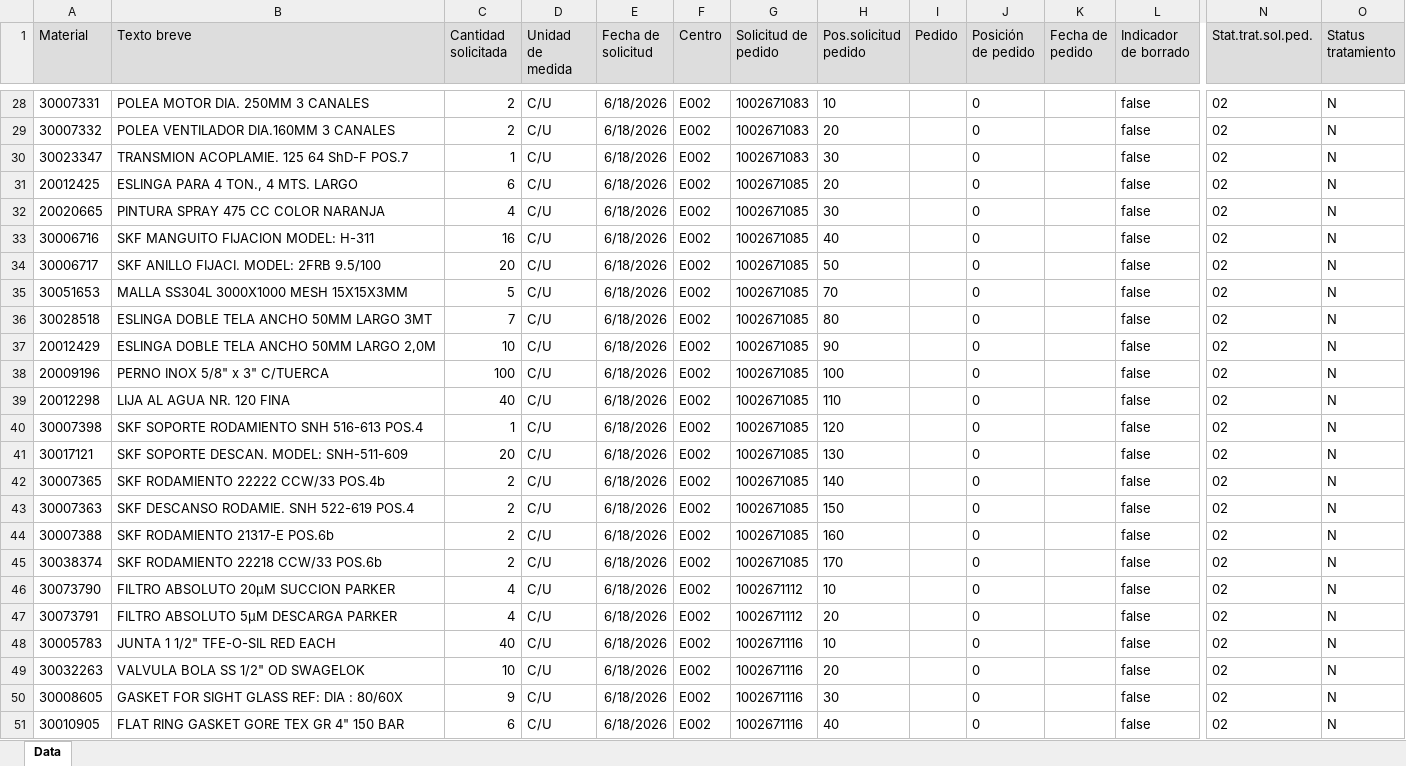
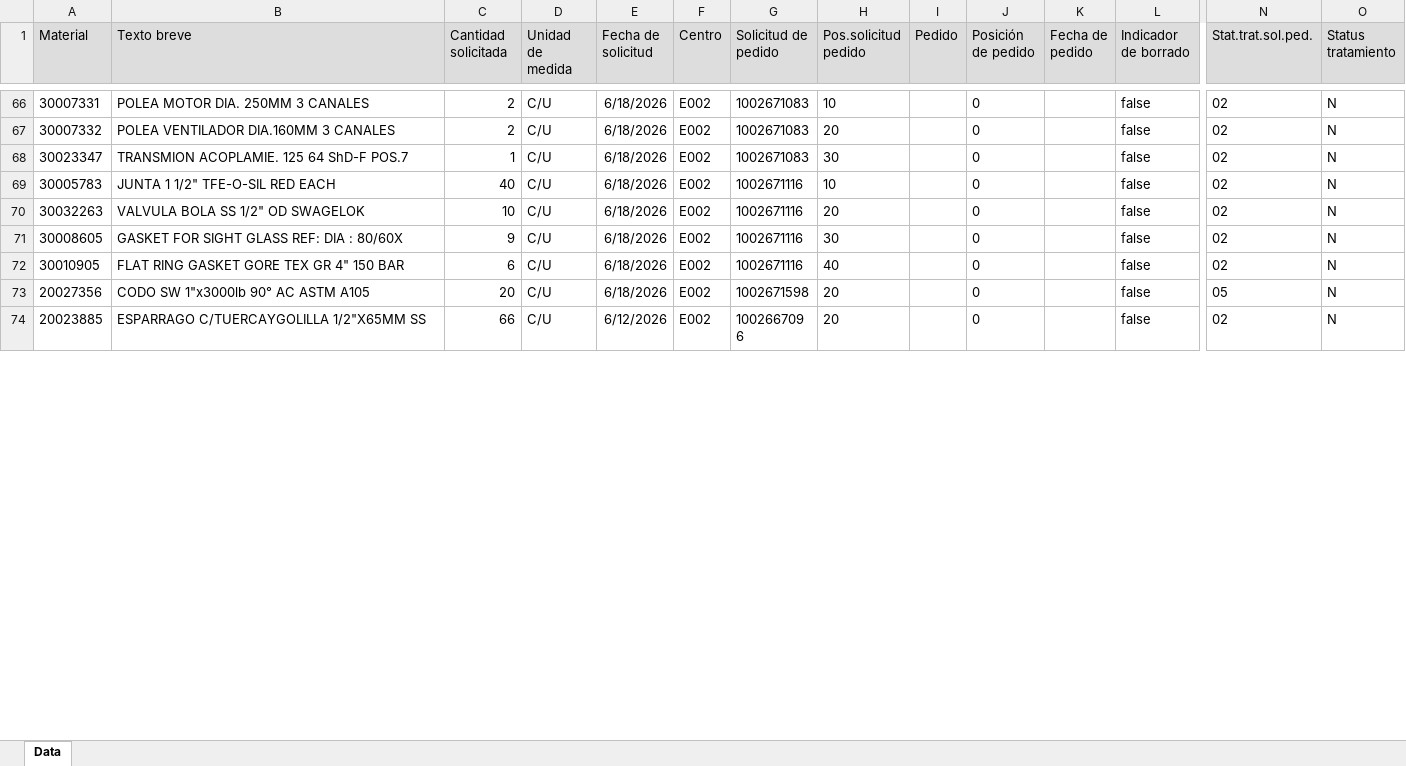
Before and after one commit to victorhoraci/ENAEX, an Excel workbook: mrp-panel-enaex/mrp-panel-enaex/data/ME5A/ME5A.XLSX, sheet Data, drawn as a sheet; only a part is shown, gaps mark what is left out; the shorter side is filled out with more unchanged rows; values as stored, in another font and other column widths than the file's, no borders; removed rows and columns are numbered as before the commit, all else as after; rows hold the shown columns only; the diff covers the shown part only; the diff names each change by its address in the sheet, - before the commit and + after, or states it on an @@ line.

```diff
--- a/mrp-panel-enaex/mrp-panel-enaex/data/ME5A/ME5A.XLSX (sheet Data)
+++ b/mrp-panel-enaex/mrp-panel-enaex/data/ME5A/ME5A.XLSX (sheet Data)
-row 31: 20012425 | ESLINGA PARA 4 TON., 4 MTS. LARGO | 6 | C/U | 6/18/2026 | E002 | 1002671085 | 20 |  | 0 |  | false | 02 | N
-row 32: 20020665 | PINTURA SPRAY 475 CC COLOR NARANJA | 4 | C/U | 6/18/2026 | E002 | 1002671085 | 30 |  | 0 |  | false | 02 | N
-row 33: 30006716 | SKF MANGUITO FIJACION MODEL: H-311 | 16 | C/U | 6/18/2026 | E002 | 1002671085 | 40 |  | 0 |  | false | 02 | N
-row 34: 30006717 | SKF ANILLO FIJACI. MODEL: 2FRB 9.5/100 | 20 | C/U | 6/18/2026 | E002 | 1002671085 | 50 |  | 0 |  | false | 02 | N
-row 35: 30051653 | MALLA SS304L 3000X1000 MESH 15X15X3MM | 5 | C/U | 6/18/2026 | E002 | 1002671085 | 70 |  | 0 |  | false | 02 | N
-row 36: 30028518 | ESLINGA DOBLE TELA ANCHO 50MM LARGO 3MT | 7 | C/U | 6/18/2026 | E002 | 1002671085 | 80 |  | 0 |  | false | 02 | N
-row 37: 20012429 | ESLINGA DOBLE TELA ANCHO 50MM LARGO 2,0M | 10 | C/U | 6/18/2026 | E002 | 1002671085 | 90 |  | 0 |  | false | 02 | N
-row 38: 20009196 | PERNO INOX 5/8" x 3" C/TUERCA | 100 | C/U | 6/18/2026 | E002 | 1002671085 | 100 |  | 0 |  | false | 02 | N
-row 39: 20012298 | LIJA AL AGUA NR. 120 FINA | 40 | C/U | 6/18/2026 | E002 | 1002671085 | 110 |  | 0 |  | false | 02 | N
-row 40: 30007398 | SKF SOPORTE RODAMIENTO SNH 516-613 POS.4 | 1 | C/U | 6/18/2026 | E002 | 1002671085 | 120 |  | 0 |  | false | 02 | N
-row 41: 30017121 | SKF SOPORTE DESCAN. MODEL: SNH-511-609 | 20 | C/U | 6/18/2026 | E002 | 1002671085 | 130 |  | 0 |  | false | 02 | N
-row 42: 30007365 | SKF RODAMIENTO 22222 CCW/33 POS.4b | 2 | C/U | 6/18/2026 | E002 | 1002671085 | 140 |  | 0 |  | false | 02 | N
-row 43: 30007363 | SKF DESCANSO RODAMIE. SNH 522-619 POS.4 | 2 | C/U | 6/18/2026 | E002 | 1002671085 | 150 |  | 0 |  | false | 02 | N
-row 44: 30007388 | SKF RODAMIENTO 21317-E POS.6b | 2 | C/U | 6/18/2026 | E002 | 1002671085 | 160 |  | 0 |  | false | 02 | N
-row 45: 30038374 | SKF RODAMIENTO 22218 CCW/33 POS.6b | 2 | C/U | 6/18/2026 | E002 | 1002671085 | 170 |  | 0 |  | false | 02 | N
-row 46: 30073790 | FILTRO ABSOLUTO 20μM SUCCION PARKER | 4 | C/U | 6/18/2026 | E002 | 1002671112 | 10 |  | 0 |  | false | 02 | N
-row 47: 30073791 | FILTRO ABSOLUTO 5μM DESCARGA PARKER | 4 | C/U | 6/18/2026 | E002 | 1002671112 | 20 |  | 0 |  | false | 02 | N
```
Also changed, not shown: 51 added rows, 28 removed rows and 1 edited cell elsewhere in this sheet.
